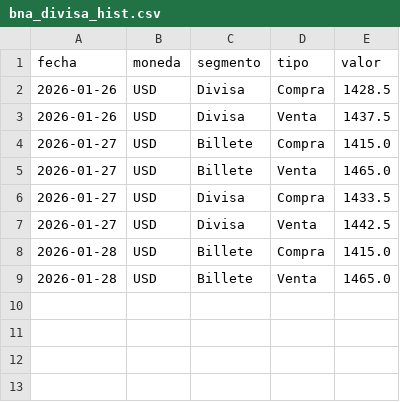
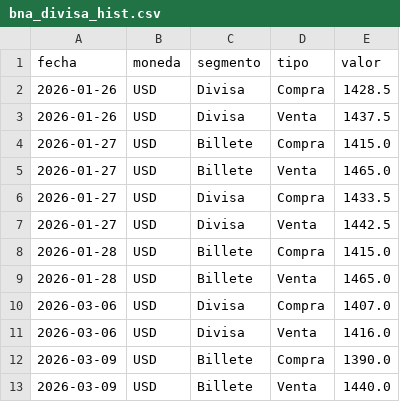
Before and after one commit to gautopablo/Dolar-BNA-Divisa, a CSV file: bna_divisa_hist.csv, drawn as a sheet.

```diff
--- a/bna_divisa_hist.csv
+++ b/bna_divisa_hist.csv
@@ -9 +9,5 @@ fecha,moneda,segmento,tipo,valor
 2026-01-28,USD,Billete,Venta,1465.0
+2026-03-06,USD,Divisa,Compra,1407.0
+2026-03-06,USD,Divisa,Venta,1416.0
+2026-03-09,USD,Billete,Compra,1390.0
+2026-03-09,USD,Billete,Venta,1440.0
```
Also changed, not shown: bna_dolar_billete_hist.csv, bna_dolar_divisa_hist.csv, 3 other files.
